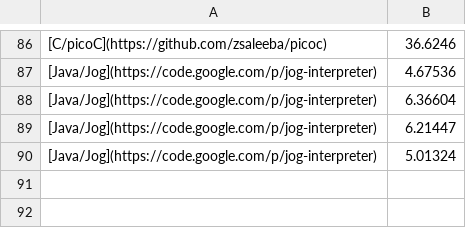
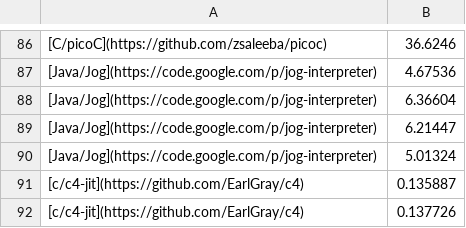
Before and after one commit to r-lyeh-archived/scriptorium, a CSV file: bench.csv, drawn as a sheet; only a part is shown, gaps mark what is left out; the diff names each change by its address in the sheet, - before the commit and + after, or states it on an @@ line.

```diff
--- a/bench.csv
+++ b/bench.csv
+row 91: [c/c4-jit](https://github.com/EarlGray/c4) | 0.135887
+row 92: [c/c4-jit](https://github.com/EarlGray/c4) | 0.137726
```
Also changed, not shown: 22 other files.
